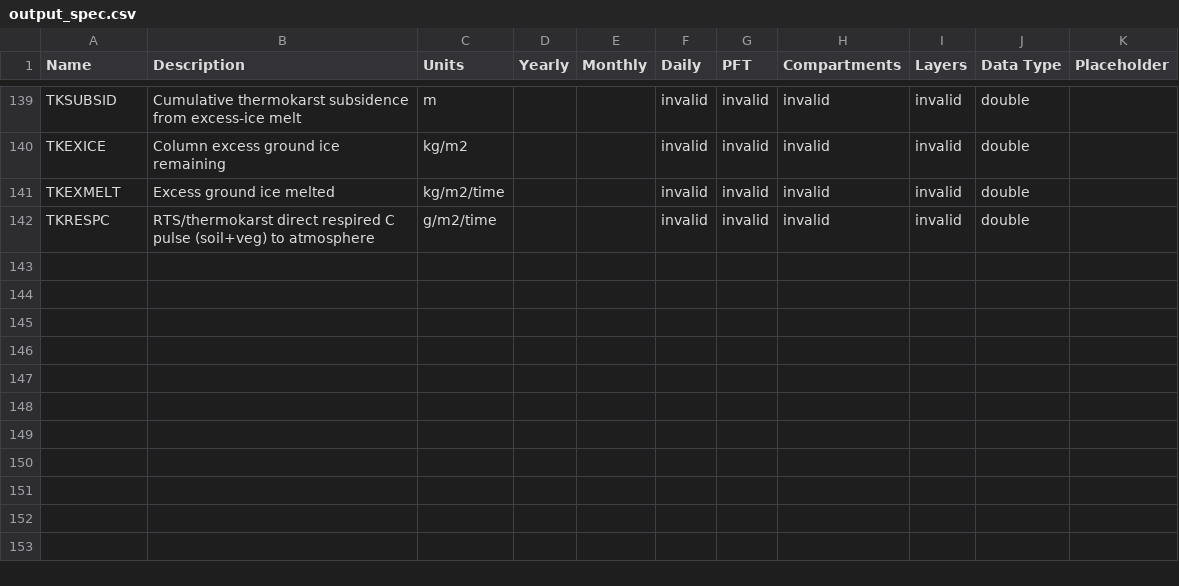
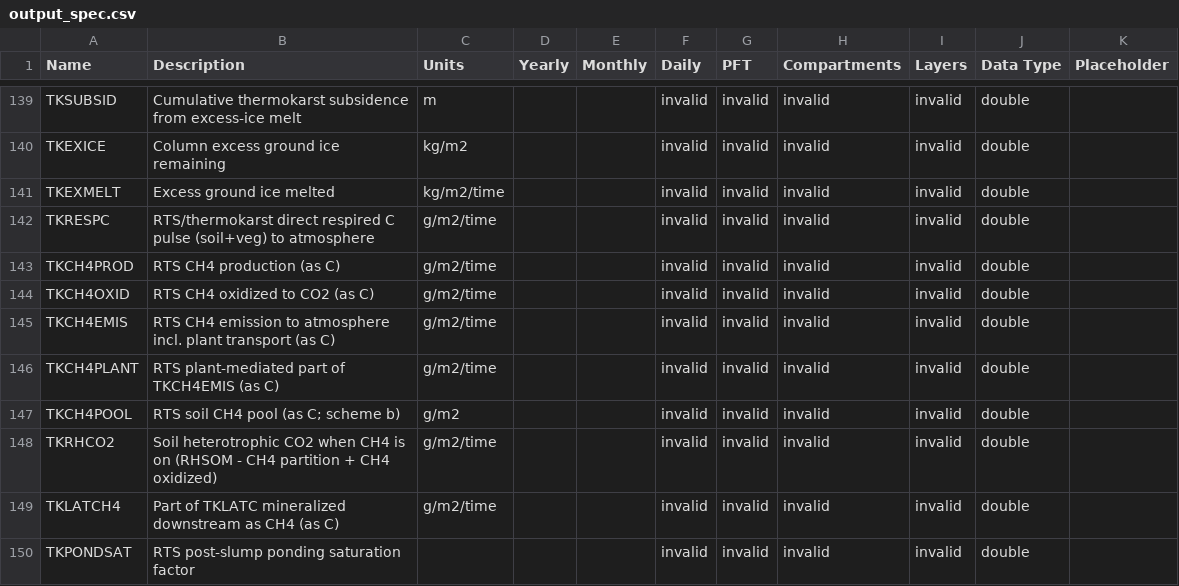
Before and after one commit to Elchin/dvm-dos-tem, a CSV file: config/output_spec.csv, drawn as a sheet; only a part is shown, gaps mark what is left out.

Commit message:
RTS CH4 scheme (a): reduced-form monthly CH4 as RH partition (RH_CO2 = RH - prod + ox)
Post-slump ponding saturation (pond_sat0, pond_tau), CO2/CH4 split of lateral export (TKLATCH4), area-blend helper, outputs TKCH4*/TKRHCO2/TKPONDSAT. Switch thermokarst_ch4 (default off: bit-identical to rts-light-v0.1). Calibrated to 5 gC/m2/yr wet sedge tundra; docs_src/rts_ch4.md. Tests: unit (bounds, prod limits, pool balance), CMT70 RTS-on C closure incl. CH4 < 0.01 g/m2/month; make rts-test: 45 passed.

```diff
--- a/config/output_spec.csv
+++ b/config/output_spec.csv
@@ -142 +142,9 @@ TKEXMELT,Excess ground ice melted,kg/m2/time,,,invalid,invalid,invalid,invalid,d
 TKRESPC,RTS/thermokarst direct respired C pulse (soil+veg) to atmosphere,g/m2/time,,,invalid,invalid,invalid,invalid,double,
+TKCH4PROD,RTS CH4 production (as C),g/m2/time,,,invalid,invalid,invalid,invalid,double,
+TKCH4OXID,RTS CH4 oxidized to CO2 (as C),g/m2/time,,,invalid,invalid,invalid,invalid,double,
+TKCH4EMIS,RTS CH4 emission to atmosphere incl. plant transport (as C),g/m2/time,,,invalid,invalid,invalid,invalid,double,
+TKCH4PLANT,RTS plant-mediated part of TKCH4EMIS (as C),g/m2/time,,,invalid,invalid,invalid,invalid,double,
+TKCH4POOL,RTS soil CH4 pool (as C; scheme b),g/m2,,,invalid,invalid,invalid,invalid,double,
+TKRHCO2,Soil heterotrophic CO2 when CH4 is on (RHSOM - CH4 partition + CH4 oxidized),g/m2/time,,,invalid,invalid,invalid,invalid,double,
+TKLATCH4,Part of TKLATC mineralized downstream as CH4 (as C),g/m2/time,,,invalid,invalid,invalid,invalid,double,
+TKPONDSAT,RTS post-slump ponding saturation factor,,,,invalid,invalid,invalid,invalid,double,
```
Also changed, not shown: 17 other files.
